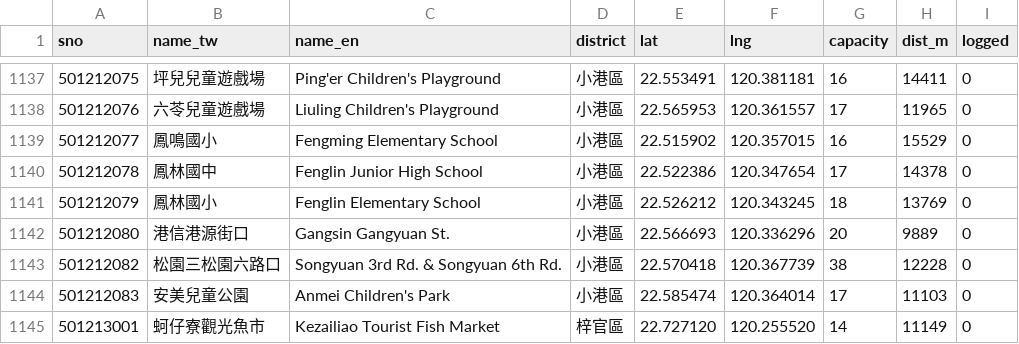
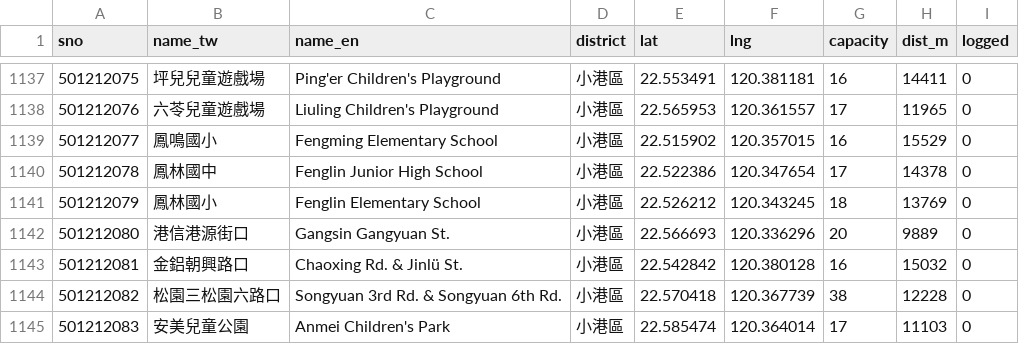
Before and after one commit to alexlin8888/nsysu-youbike-log, a CSV file: data/stations.csv, drawn as a sheet; only a part is shown, gaps mark what is left out; the shorter side is filled out with more unchanged rows.

```diff
--- a/data/stations.csv
+++ b/data/stations.csv
@@ -1142,2 +1142,3 @@ sno,name_tw,name_en,district,lat,lng,capacity,dist_m,logged
 501212080,港信港源街口,Gangsin Gangyuan St.,小港區,22.566693,120.336296,20,9889,0
+501212081,金鋁朝興路口,Chaoxing Rd. & Jinlü St.,小港區,22.542842,120.380128,16,15032,0
 501212082,松園三松園六路口,Songyuan 3rd Rd. & Songyuan 6th Rd.,小港區,22.570418,120.367739,38,12228,0
```
Also changed, not shown: 2 other files.
